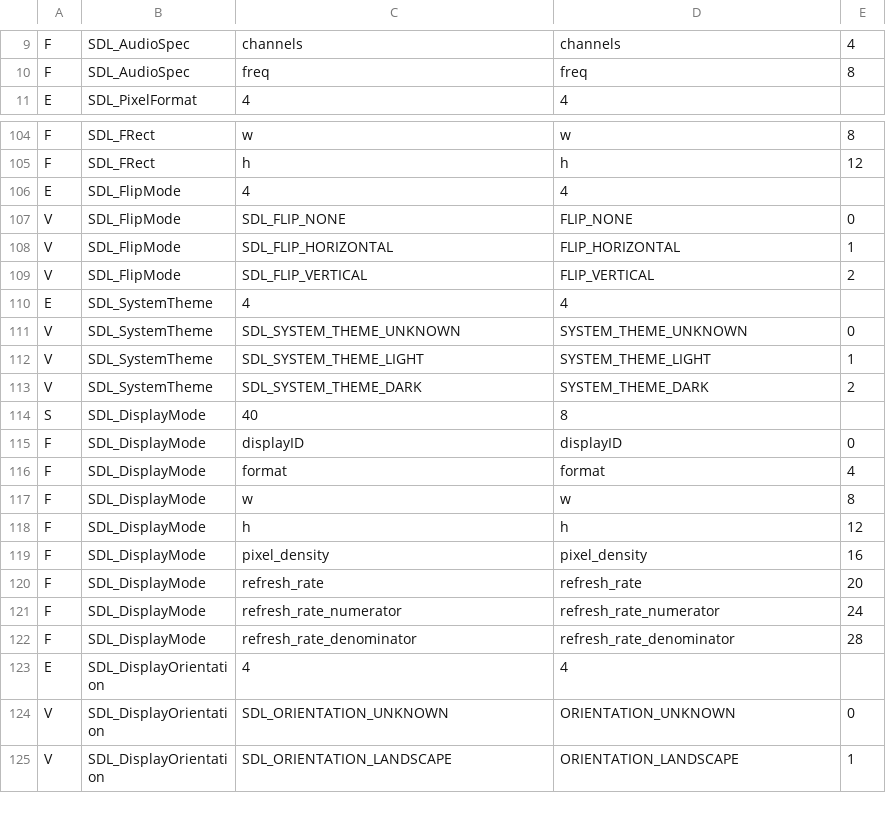
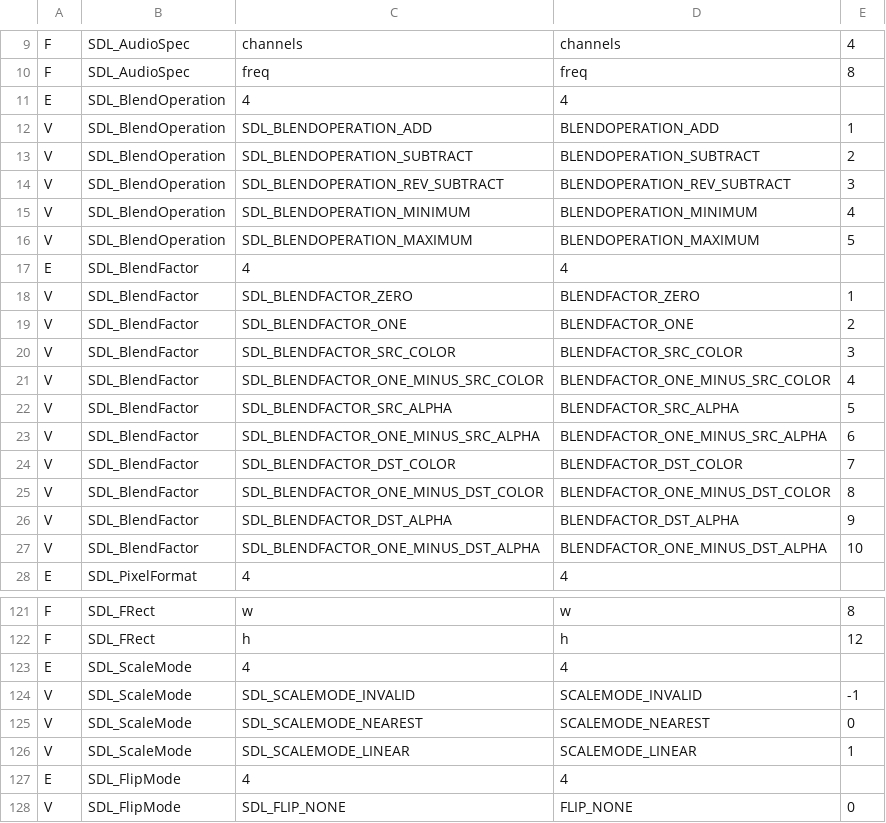
Before and after one commit to spiiin/dasSDL3, a TSV file: src/generated/clangbind/contract.tsv, drawn as a sheet; only a part is shown, gaps mark what is left out; the shorter side is filled out with more unchanged rows; the diff covers the shown part only; the diff names each change by its address in the sheet, - before the commit and + after, or states it on an @@ line.

```diff
--- a/src/generated/clangbind/contract.tsv
+++ b/src/generated/clangbind/contract.tsv
+row 11: E | SDL_BlendOperation | 4 | 4
+row 12: V | SDL_BlendOperation | SDL_BLENDOPERATION_ADD | BLENDOPERATION_ADD | 1
+row 13: V | SDL_BlendOperation | SDL_BLENDOPERATION_SUBTRACT | BLENDOPERATION_SUBTRACT | 2
+row 14: V | SDL_BlendOperation | SDL_BLENDOPERATION_REV_SUBTRACT | BLENDOPERATION_REV_SUBTRACT | 3
+row 15: V | SDL_BlendOperation | SDL_BLENDOPERATION_MINIMUM | BLENDOPERATION_MINIMUM | 4
+row 16: V | SDL_BlendOperation | SDL_BLENDOPERATION_MAXIMUM | BLENDOPERATION_MAXIMUM | 5
+row 17: E | SDL_BlendFactor | 4 | 4
+row 18: V | SDL_BlendFactor | SDL_BLENDFACTOR_ZERO | BLENDFACTOR_ZERO | 1
+row 19: V | SDL_BlendFactor | SDL_BLENDFACTOR_ONE | BLENDFACTOR_ONE | 2
+row 20: V | SDL_BlendFactor | SDL_BLENDFACTOR_SRC_COLOR | BLENDFACTOR_SRC_COLOR | 3
+row 21: V | SDL_BlendFactor | SDL_BLENDFACTOR_ONE_MINUS_SRC_COLOR | BLENDFACTOR_ONE_MINUS_SRC_COLOR | 4
+row 22: V | SDL_BlendFactor | SDL_BLENDFACTOR_SRC_ALPHA | BLENDFACTOR_SRC_ALPHA | 5
+row 23: V | SDL_BlendFactor | SDL_BLENDFACTOR_ONE_MINUS_SRC_ALPHA | BLENDFACTOR_ONE_MINUS_SRC_ALPHA | 6
+row 24: V | SDL_BlendFactor | SDL_BLENDFACTOR_DST_COLOR | BLENDFACTOR_DST_COLOR | 7
+row 25: V | SDL_BlendFactor | SDL_BLENDFACTOR_ONE_MINUS_DST_COLOR | BLENDFACTOR_ONE_MINUS_DST_COLOR | 8
+row 26: V | SDL_BlendFactor | SDL_BLENDFACTOR_DST_ALPHA | BLENDFACTOR_DST_ALPHA | 9
+row 27: V | SDL_BlendFactor | SDL_BLENDFACTOR_ONE_MINUS_DST_ALPHA | BLENDFACTOR_ONE_MINUS_DST_ALPHA | 10
+row 123: E | SDL_ScaleMode | 4 | 4
+row 124: V | SDL_ScaleMode | SDL_SCALEMODE_INVALID | SCALEMODE_INVALID | -1
+row 125: V | SDL_ScaleMode | SDL_SCALEMODE_NEAREST | SCALEMODE_NEAREST | 0
+row 126: V | SDL_ScaleMode | SDL_SCALEMODE_LINEAR | SCALEMODE_LINEAR | 1
```
Also changed, not shown: 20 added rows elsewhere in this file, 57 other files.
